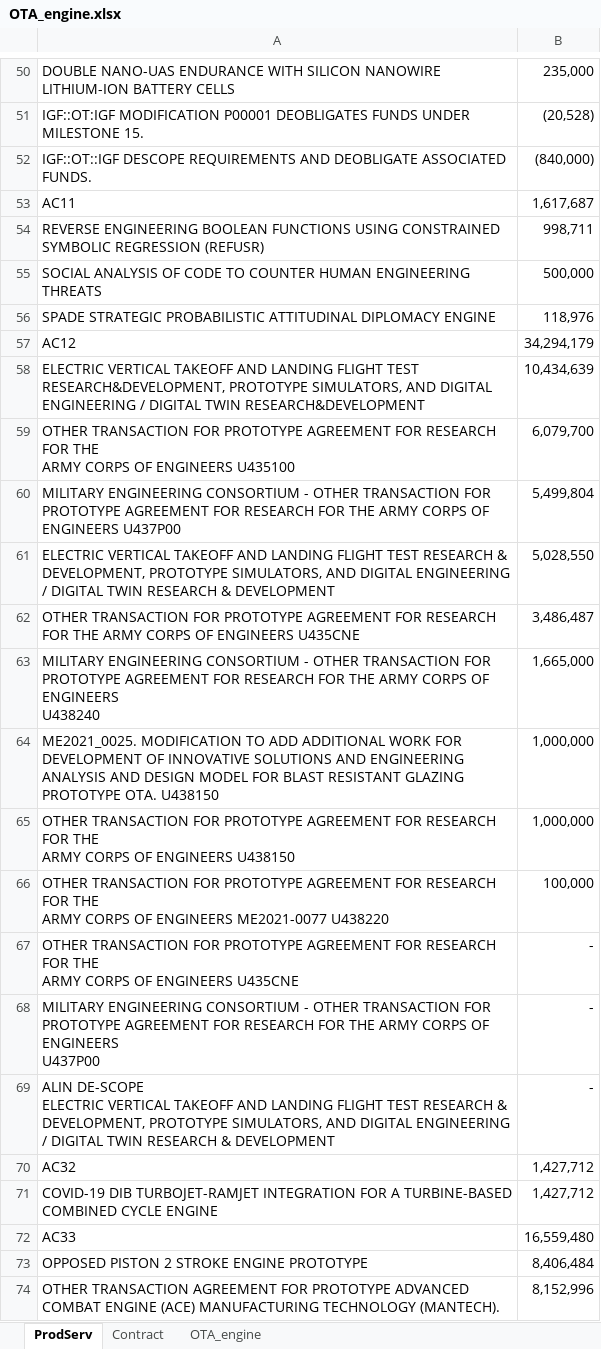
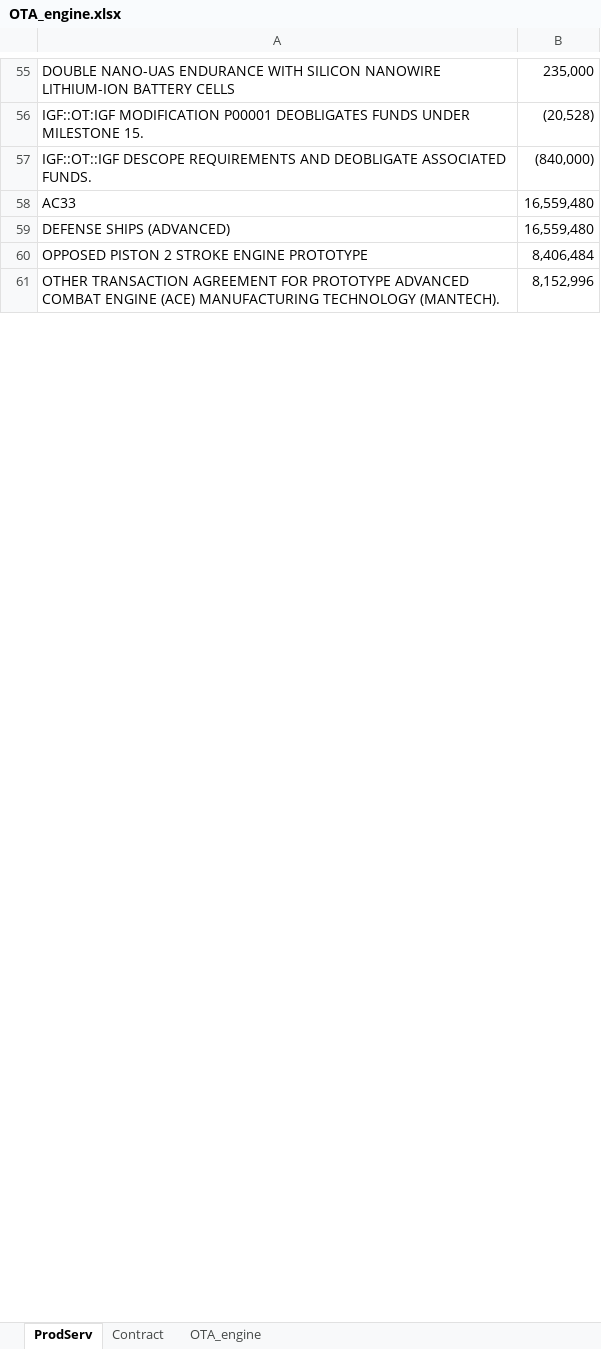
Before and after one commit to CSISdefense/Engines, an Excel workbook: contracts/data/OTA_engine.xlsx, sheet ProdServ, drawn as a sheet; only a part is shown, gaps mark what is left out; values as stored, in another font and other column widths than the file's, no borders; removed rows and columns are numbered as before the commit, all else as after; ↵ is a line break in a cell; the diff covers the shown part only; the diff names each change by its address in the sheet, - before the commit and + after, or states it on an @@ line.

```diff
--- a/contracts/data/OTA_engine.xlsx (sheet ProdServ)
+++ b/contracts/data/OTA_engine.xlsx (sheet ProdServ)
-row 53: AC11 | 1,617,687
-row 54: REVERSE ENGINEERING BOOLEAN FUNCTIONS USING CONSTRAINED SYMBOLIC REGRESSION (REFUSR) | 998,711
-row 55: SOCIAL ANALYSIS OF CODE TO COUNTER HUMAN ENGINEERING THREATS | 500,000
-row 56: SPADE STRATEGIC PROBABILISTIC ATTITUDINAL DIPLOMACY ENGINE | 118,976
-row 57: AC12 | 34,294,179
-row 58: ELECTRIC VERTICAL TAKEOFF AND LANDING FLIGHT TEST RESEARCH&DEVELOPMENT, PROTOTYPE SIMULATORS, AND DIGITAL ENGINEERING / DIGITAL TWIN RESEARCH&DEVELOPMENT | 10,434,639
-row 59: OTHER TRANSACTION FOR PROTOTYPE AGREEMENT FOR RESEARCH FOR THE ↵ ARMY CORPS OF ENGINEERS U435100 | 6,079,700
-row 60: MILITARY ENGINEERING CONSORTIUM - OTHER TRANSACTION FOR ↵ PROTOTYPE AGREEMENT FOR RESEARCH FOR THE ARMY CORPS OF ENGINEERS U437P00 | 5,499,804
-row 61: ELECTRIC VERTICAL TAKEOFF AND LANDING FLIGHT TEST RESEARCH & DEVELOPMENT, PROTOTYPE SIMULATORS, AND DIGITAL ENGINEERING / DIGITAL TWIN RESEARCH & DEVELOPMENT | 5,028,550
-row 62: OTHER TRANSACTION FOR PROTOTYPE AGREEMENT FOR RESEARCH FOR THE ARMY CORPS OF ENGINEERS U435CNE | 3,486,487
-row 63: MILITARY ENGINEERING CONSORTIUM - OTHER TRANSACTION FOR ↵ PROTOTYPE AGREEMENT FOR RESEARCH FOR THE ARMY CORPS OF ENGINEERS ↵ U438240 | 1,665,000
-row 64: ME2021_0025. MODIFICATION TO ADD ADDITIONAL WORK FOR DEVELOPMENT OF INNOVATIVE SOLUTIONS AND ENGINEERING ANALYSIS AND DESIGN MODEL FOR BLAST RESISTANT GLAZING PROTOTYPE OTA. U438150 | 1,000,000
-row 65: OTHER TRANSACTION FOR PROTOTYPE AGREEMENT FOR RESEARCH FOR THE ↵ ARMY CORPS OF ENGINEERS U438150 | 1,000,000
-row 66: OTHER TRANSACTION FOR PROTOTYPE AGREEMENT FOR RESEARCH FOR THE ↵ ARMY CORPS OF ENGINEERS ME2021-0077 U438220 | 100,000
-row 67: OTHER TRANSACTION FOR PROTOTYPE AGREEMENT FOR RESEARCH FOR THE ↵ ARMY CORPS OF ENGINEERS U435CNE | -
-row 68: MILITARY ENGINEERING CONSORTIUM - OTHER TRANSACTION FOR ↵ PROTOTYPE AGREEMENT FOR RESEARCH FOR THE ARMY CORPS OF ENGINEERS ↵ U437P00 | -
-row 69: ALIN DE-SCOPE ↵ ELECTRIC VERTICAL TAKEOFF AND LANDING FLIGHT TEST RESEARCH & DEVELOPMENT, PROTOTYPE SIMULATORS, AND DIGITAL ENGINEERING / DIGITAL TWIN RESEARCH & DEVELOPMENT | -
-row 70: AC32 | 1,427,712
-row 71: COVID-19 DIB TURBOJET-RAMJET INTEGRATION FOR A TURBINE-BASED COMBINED CYCLE ENGINE | 1,427,712
+row 59: DEFENSE SHIPS (ADVANCED) | 16,559,480
```
Also changed, not shown: 10 added rows, 118 removed rows and 4 edited cells elsewhere in this sheet, sheet OTA_engine, sheet Contract, 3 other files.
